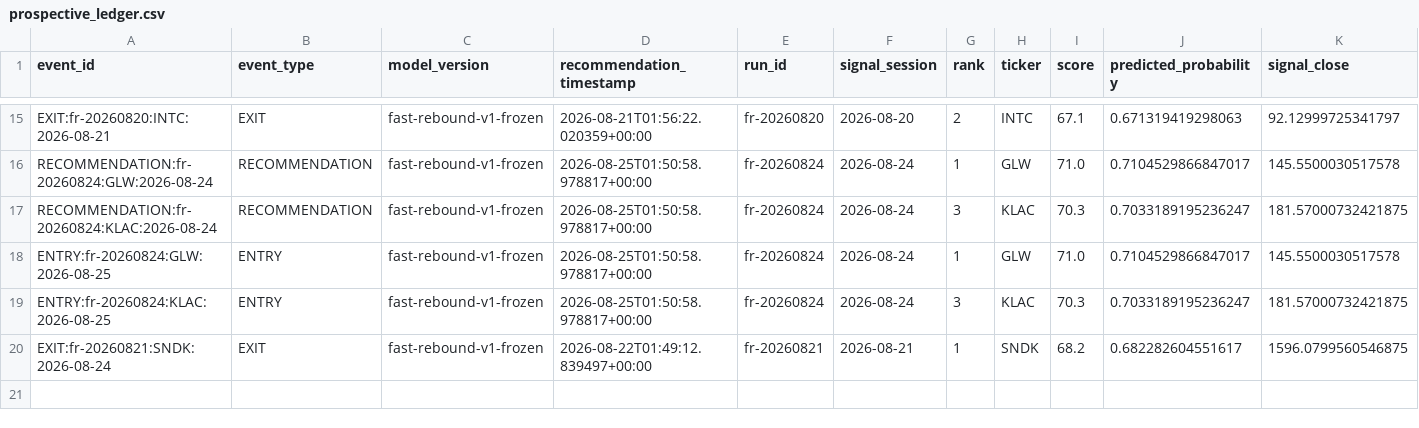
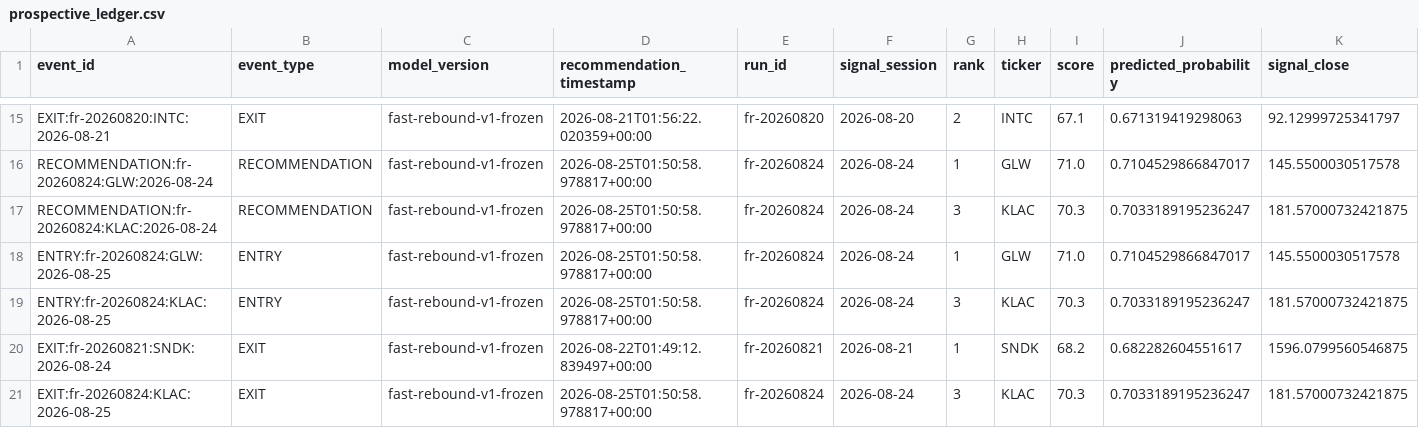
Before and after one commit to ankurjha83/fast-rebound-scanner, a CSV file: state/prospective_ledger.csv, drawn as a sheet; only a part is shown, gaps mark what is left out; rows hold the shown columns only; the diff names each change by its address in the sheet, - before the commit and + after, or states it on an @@ line.

Commit message:
chore: persist Fast Rebound state [skip ci]

```diff
--- a/state/prospective_ledger.csv
+++ b/state/prospective_ledger.csv
+row 21: EXIT:fr-20260824:KLAC:2026-08-25 | EXIT | fast-rebound-v1-frozen | 2026-08-25T01:50:58.978817+00:00 | fr-20260824 | 2026-08-24 | 3 | KLAC | 70.3 | 0.7033189195236247 | 181.57000732421875
```
Also changed, not shown: state/prospective_equity.csv, 5 other files.
